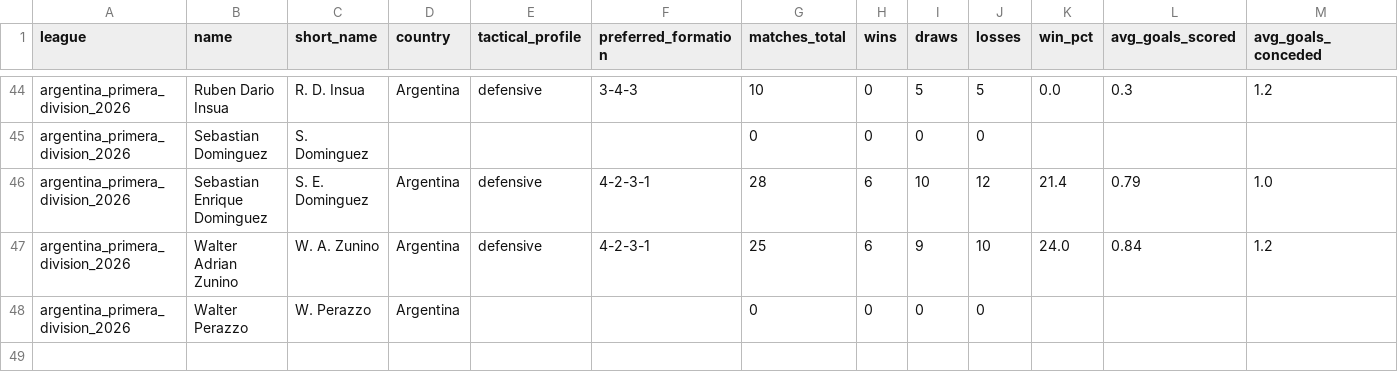
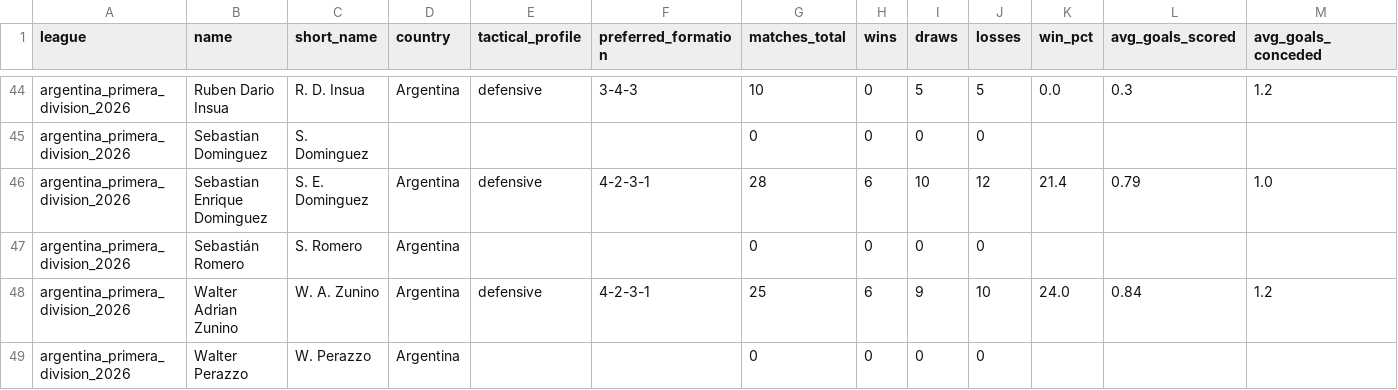
Before and after one commit to aimidas1/coach, a CSV file: argentina_primera_division_2026.csv, drawn as a sheet; only a part is shown, gaps mark what is left out; rows hold the shown columns only; the diff names each change by its address in the sheet, - before the commit and + after, or states it on an @@ line.

```diff
--- a/argentina_primera_division_2026.csv
+++ b/argentina_primera_division_2026.csv
+row 47: argentina_primera_division_2026 | Sebastián Romero | S. Romero | Argentina |  |  | 0 | 0 | 0 | 0
```
Also changed, not shown: brasileirao_serie_b_2026.csv.
